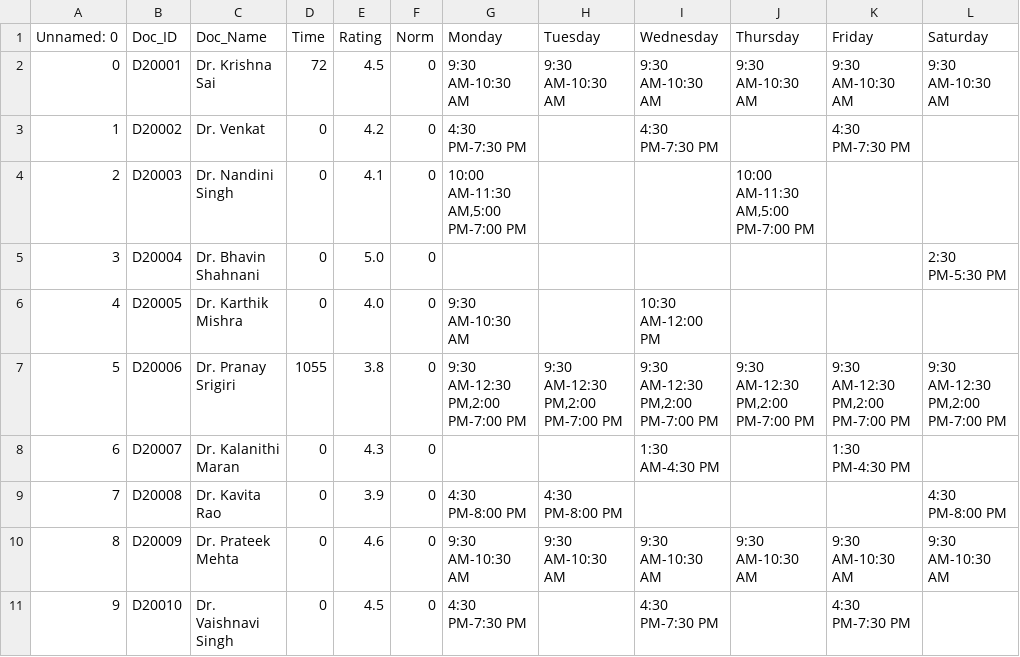
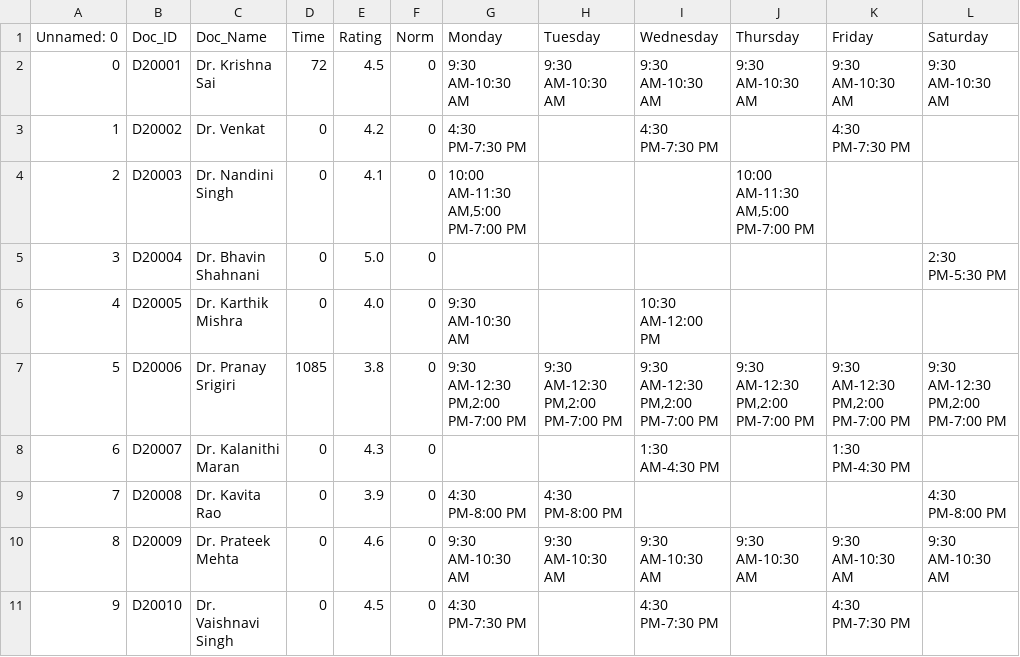
Before and after one commit to SaiSaatvik31/SEM-3-PROJECT, a CSV file: Doc_wtl_n1.csv, drawn as a sheet; only a part is shown; the diff names each change by its address in the sheet, - before the commit and + after, or states it on an @@ line.

```diff
--- a/Doc_wtl_n1.csv
+++ b/Doc_wtl_n1.csv
-D7 (Time): 1055
+D7 (Time): 1085
```
Also changed, not shown: 4 other files.
